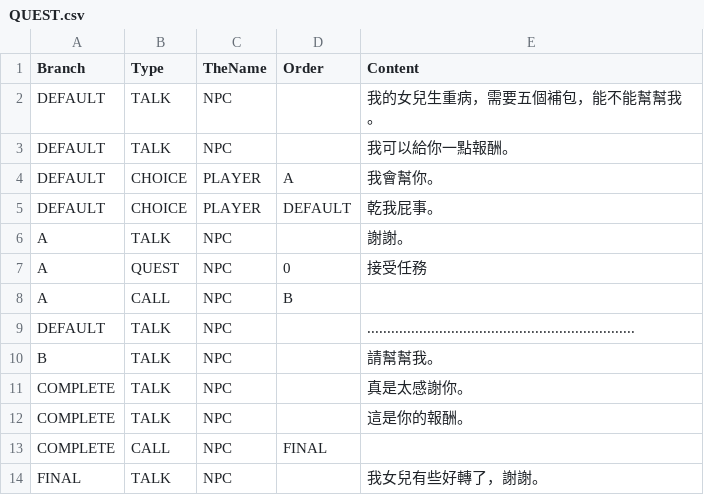
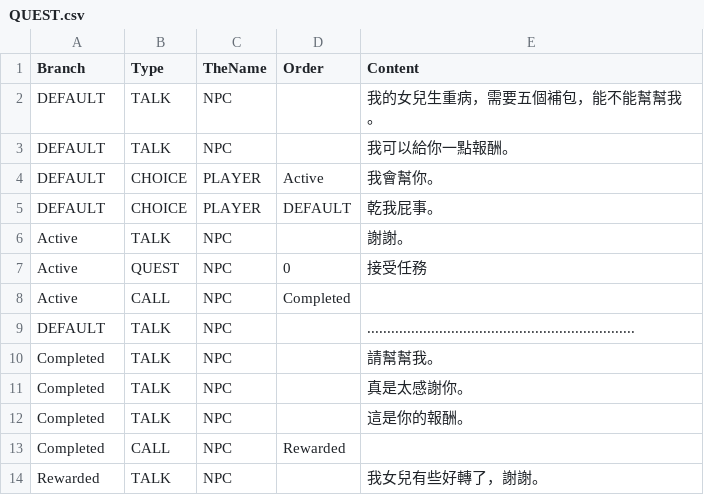
Before and after one commit to yucheng0210/Monographical, a CSV file: Assets/MyAssets/DialogSystem/DialogData/QUEST.csv, drawn as a sheet.

```diff
--- a/Assets/MyAssets/DialogSystem/DialogData/QUEST.csv
+++ b/Assets/MyAssets/DialogSystem/DialogData/QUEST.csv
@@ -3,12 +3,12 @@ DEFAULT,TALK,NPC,,我的女兒生重病，需要五個補包，能不能幫幫
 DEFAULT,TALK,NPC,,我可以給你一點報酬。
-DEFAULT,CHOICE,PLAYER,A,我會幫你。
+DEFAULT,CHOICE,PLAYER,Active,我會幫你。
 DEFAULT,CHOICE,PLAYER,DEFAULT,乾我屁事。
-A,TALK,NPC,,謝謝。
-A,QUEST,NPC,0,接受任務
-A,CALL,NPC,B,
+Active,TALK,NPC,,謝謝。
+Active,QUEST,NPC,0,接受任務
+Active,CALL,NPC,Completed,
 DEFAULT,TALK,NPC,,...................................................................
-B,TALK,NPC,,請幫幫我。
-COMPLETE,TALK,NPC,,真是太感謝你。
-COMPLETE,TALK,NPC,,這是你的報酬。
-COMPLETE,CALL,NPC,FINAL,
-FINAL,TALK,NPC,,我女兒有些好轉了，謝謝。
+Completed,TALK,NPC,,請幫幫我。
+Completed,TALK,NPC,,真是太感謝你。
+Completed,TALK,NPC,,這是你的報酬。
+Completed,CALL,NPC,Rewarded,
+Rewarded,TALK,NPC,,我女兒有些好轉了，謝謝。
```
Also changed, not shown: 45 other files.
